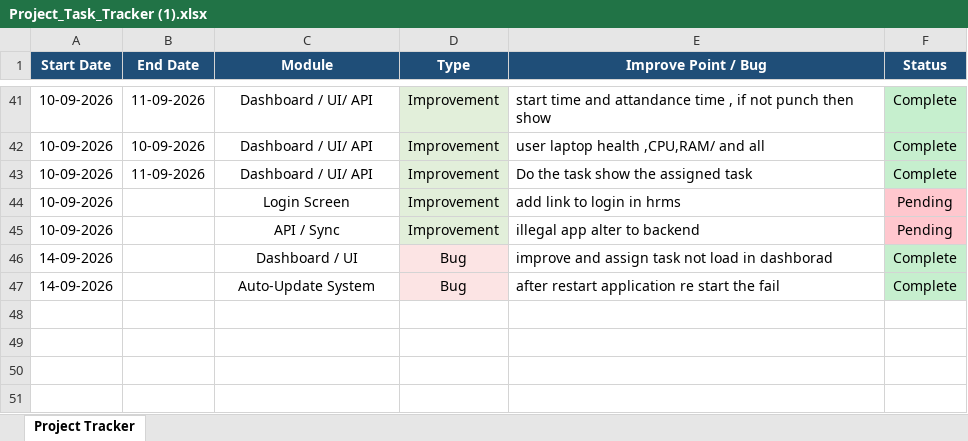
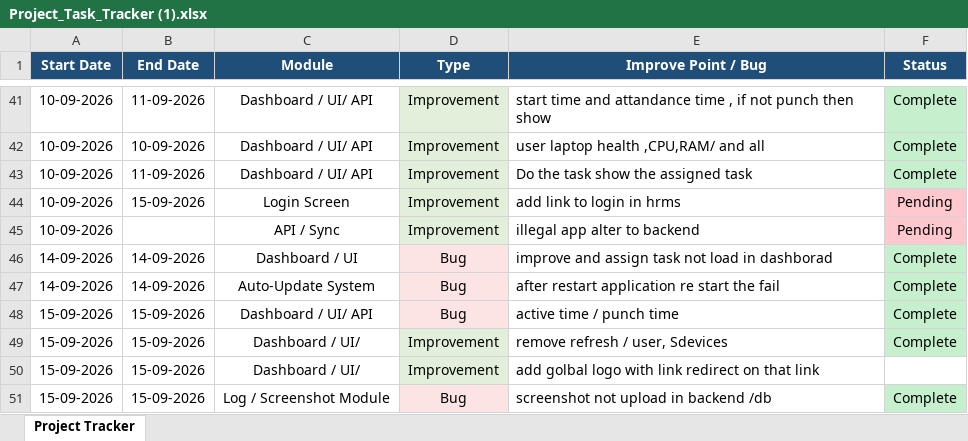
Before and after one commit to lakshitsharma7/ihrmsMonitor, an Excel workbook: Monitoring Doc/Project_Task_Tracker (1).xlsx, sheet Project Tracker, drawn as a sheet; only a part is shown, gaps mark what is left out; values as stored, in another font and other column widths than the file's, no borders; the diff names each change by its address in the sheet, - before the commit and + after, or states it on an @@ line.

Commit message:
task api fixing

```diff
--- a/Monitoring Doc/Project_Task_Tracker (1).xlsx (sheet Project Tracker)
+++ b/Monitoring Doc/Project_Task_Tracker (1).xlsx (sheet Project Tracker)
-B44 (End Date): (empty)
+B44 (End Date): 15-09-2026
-B46:B47 (End Date): (empty)
+B46:B47 (End Date): 14-09-2026
+row 48: 15-09-2026 | 15-09-2026 | Dashboard / UI/ API | Bug | active time / punch time | Complete
+row 49: 15-09-2026 | 15-09-2026 | Dashboard / UI/ | Improvement | remove refresh / user, Sdevices | Complete
+row 50: 15-09-2026 | 15-09-2026 | Dashboard / UI/ | Improvement | add golbal logo with link redirect on that link
+row 51: 15-09-2026 | 15-09-2026 | Log / Screenshot Module | Bug | screenshot not upload in backend /db | Complete
```
Also changed, not shown: 1 other file.
